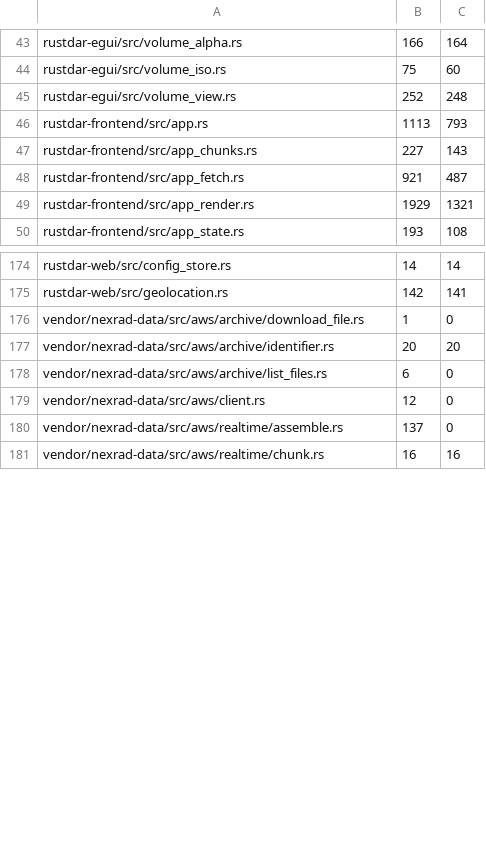
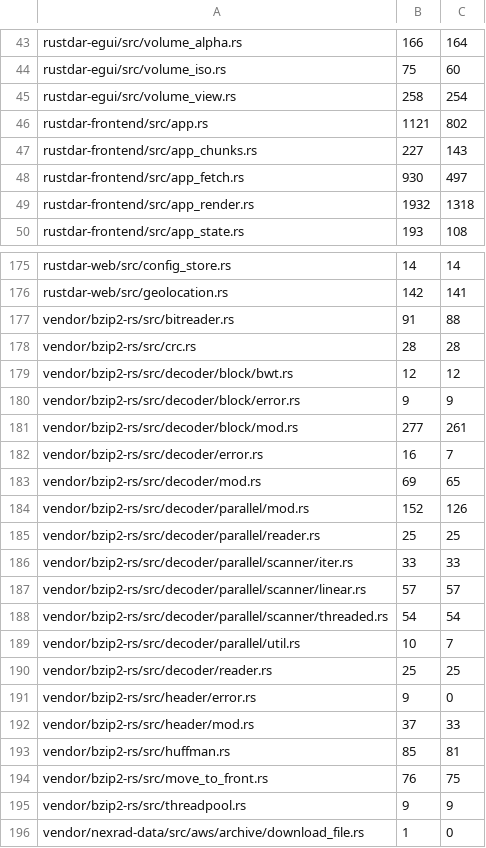
Before and after one commit to Squallar/squallar, a TSV file: .github/coverage-baseline.tsv, drawn as a sheet; only a part is shown, gaps mark what is left out; the shorter side is filled out with more unchanged rows; the diff covers the shown part only.

```diff
--- a/.github/coverage-baseline.tsv
+++ b/.github/coverage-baseline.tsv
@@ -44,7 +44,7 @@ rustdar-egui/src/volume_alpha.rs	166	164
 rustdar-egui/src/volume_iso.rs	75	60
-rustdar-egui/src/volume_view.rs	252	248
-rustdar-frontend/src/app.rs	1113	793
+rustdar-egui/src/volume_view.rs	258	254
+rustdar-frontend/src/app.rs	1121	802
 rustdar-frontend/src/app_chunks.rs	227	143
-rustdar-frontend/src/app_fetch.rs	921	487
-rustdar-frontend/src/app_render.rs	1929	1321
+rustdar-frontend/src/app_fetch.rs	930	497
+rustdar-frontend/src/app_render.rs	1932	1318
 rustdar-frontend/src/app_state.rs	193	108
@@ -175,2 +176,21 @@ rustdar-web/src/config_store.rs	14	14
 rustdar-web/src/geolocation.rs	142	141
+vendor/bzip2-rs/src/bitreader.rs	91	88
+vendor/bzip2-rs/src/crc.rs	28	28
+vendor/bzip2-rs/src/decoder/block/bwt.rs	12	12
+vendor/bzip2-rs/src/decoder/block/error.rs	9	9
+vendor/bzip2-rs/src/decoder/block/mod.rs	277	261
+vendor/bzip2-rs/src/decoder/error.rs	16	7
+vendor/bzip2-rs/src/decoder/mod.rs	69	65
+vendor/bzip2-rs/src/decoder/parallel/mod.rs	152	126
+vendor/bzip2-rs/src/decoder/parallel/reader.rs	25	25
+vendor/bzip2-rs/src/decoder/parallel/scanner/iter.rs	33	33
+vendor/bzip2-rs/src/decoder/parallel/scanner/linear.rs	57	57
+vendor/bzip2-rs/src/decoder/parallel/scanner/threaded.rs	54	54
+vendor/bzip2-rs/src/decoder/parallel/util.rs	10	7
+vendor/bzip2-rs/src/decoder/reader.rs	25	25
+vendor/bzip2-rs/src/header/error.rs	9	0
+vendor/bzip2-rs/src/header/mod.rs	37	33
+vendor/bzip2-rs/src/huffman.rs	85	81
+vendor/bzip2-rs/src/move_to_front.rs	76	75
+vendor/bzip2-rs/src/threadpool.rs	9	9
 vendor/nexrad-data/src/aws/archive/download_file.rs	1	0
```
Also changed, not shown: 1 added row and 48 edited cells elsewhere in this file, 1 other file.
